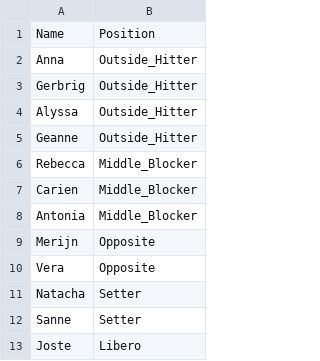
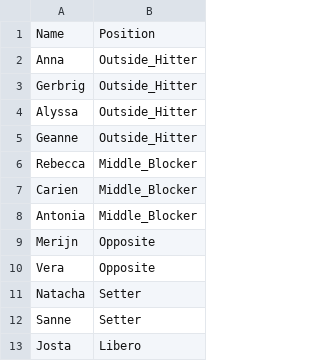
Before and after one commit to vimmoos/volley_stats, a CSV file: data/d1_position.csv, drawn as a sheet.

```diff
--- a/data/d1_position.csv
+++ b/data/d1_position.csv
@@ -12,2 +12,2 @@ Natacha,Setter
 Sanne,Setter
-Joste,Libero
+Josta,Libero
```
Also changed, not shown: 23 other files.
